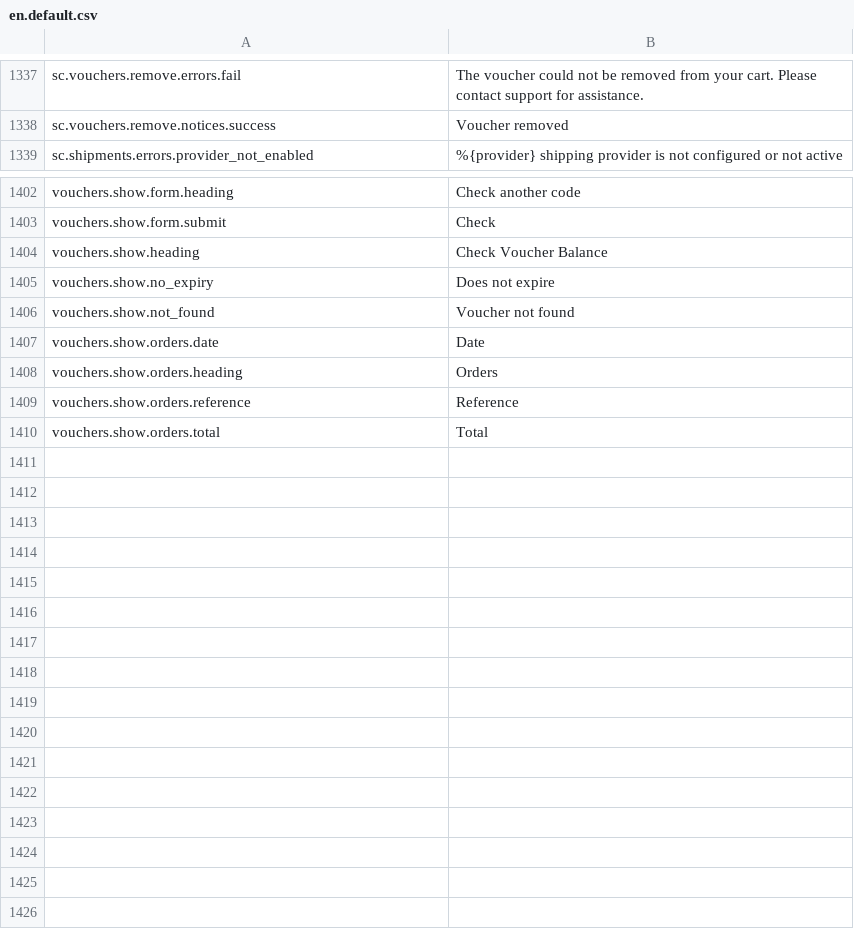
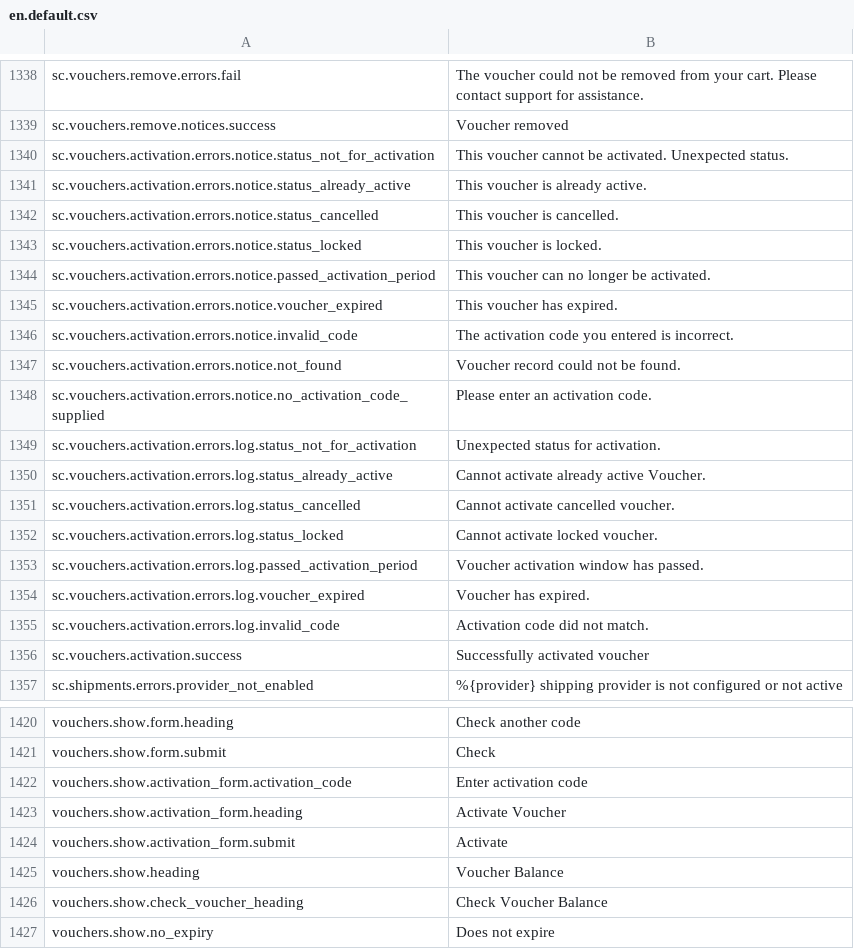
Before and after one commit to GetStoreConnect/base-theme, a CSV file: translations/en.default.csv, drawn as a sheet; only a part is shown, gaps mark what is left out; the shorter side is filled out with more unchanged rows; the diff covers the shown part only.

Commit message:
Payment gateways and vouchers 20.0.28

```diff
--- a/translations/en.default.csv
+++ b/translations/en.default.csv
@@ -1338,2 +1339,19 @@ sc.vouchers.remove.errors.fail,The voucher could not be removed from your cart.
 sc.vouchers.remove.notices.success,Voucher removed
+sc.vouchers.activation.errors.notice.status_not_for_activation,This voucher cannot be activated. Unexpected status.
+sc.vouchers.activation.errors.notice.status_already_active,This voucher is already active.
+sc.vouchers.activation.errors.notice.status_cancelled,This voucher is cancelled.
+sc.vouchers.activation.errors.notice.status_locked,This voucher is locked.
+sc.vouchers.activation.errors.notice.passed_activation_period,This voucher can no longer be activated.
+sc.vouchers.activation.errors.notice.voucher_expired,This voucher has expired.
+sc.vouchers.activation.errors.notice.invalid_code,The activation code you entered is incorrect.
+sc.vouchers.activation.errors.notice.not_found,Voucher record could not be found.
+sc.vouchers.activation.errors.notice.no_activation_code_supplied,Please enter an activation code.
+sc.vouchers.activation.errors.log.status_not_for_activation,Unexpected status for activation.
+sc.vouchers.activation.errors.log.status_already_active,Cannot activate already active Voucher.
+sc.vouchers.activation.errors.log.status_cancelled,Cannot activate cancelled voucher.
+sc.vouchers.activation.errors.log.status_locked,Cannot activate locked voucher.
+sc.vouchers.activation.errors.log.passed_activation_period,Voucher activation window has passed.
+sc.vouchers.activation.errors.log.voucher_expired,Voucher has expired.
+sc.vouchers.activation.errors.log.invalid_code,Activation code did not match.
+sc.vouchers.activation.success,Successfully activated voucher
 sc.shipments.errors.provider_not_enabled,%{provider} shipping provider is not configured or not active
@@ -1403,3 +1421,7 @@ vouchers.show.form.heading,Check another code
 vouchers.show.form.submit,Check
-vouchers.show.heading,Check Voucher Balance
+vouchers.show.activation_form.activation_code,Enter activation code
+vouchers.show.activation_form.heading,Activate Voucher
+vouchers.show.activation_form.submit,Activate
+vouchers.show.heading,Voucher Balance
+vouchers.show.check_voucher_heading,Check Voucher Balance
 vouchers.show.no_expiry,Does not expire
```
Also changed, not shown: 1 added row and 1 edited cell elsewhere in this file, controllers.csv, 28 other files.
